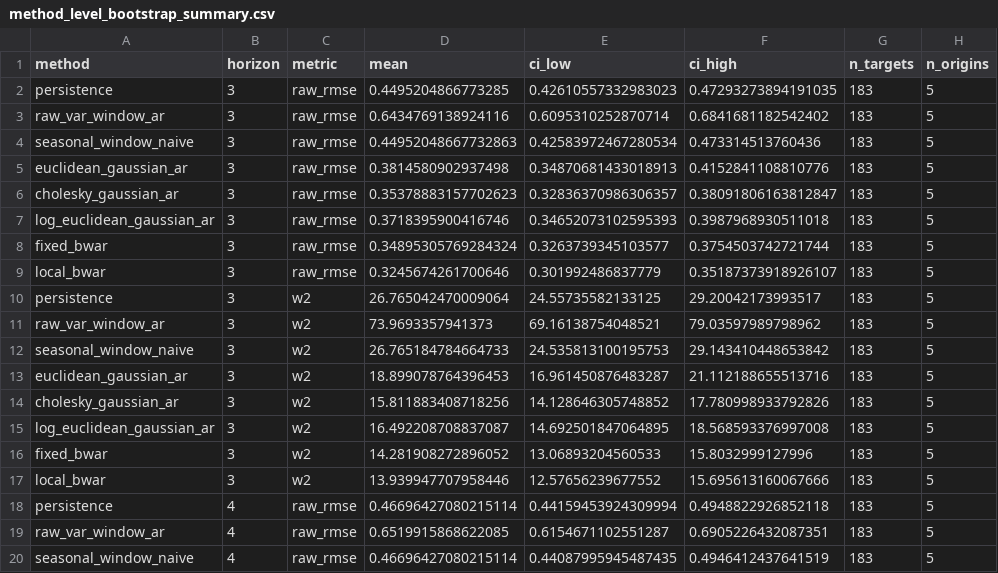
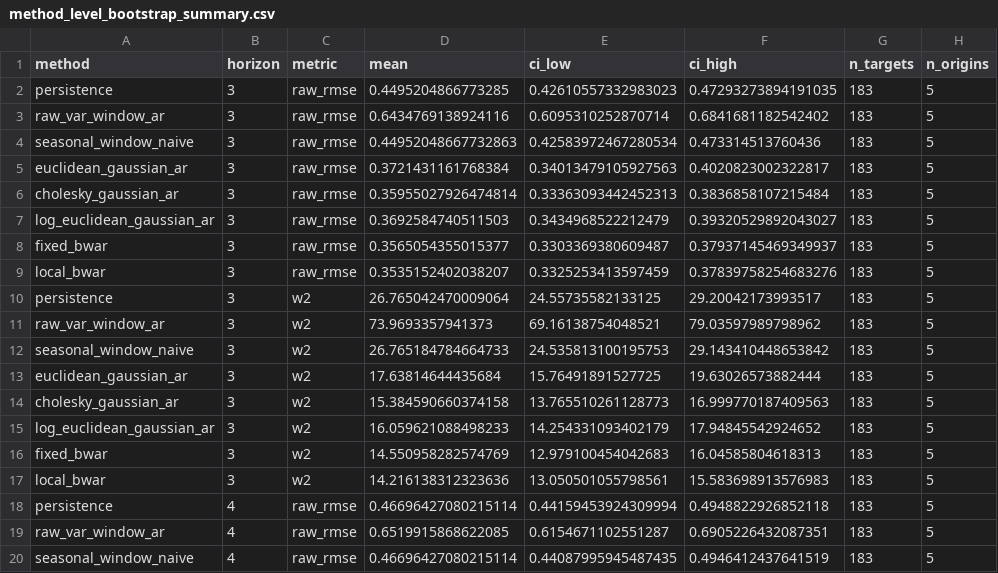
Before and after one commit to yuzheng0514-rgb/BWAR, a CSV file: results/reference/divvy/method_level_bootstrap_summary.csv, drawn as a sheet; only a part is shown; the diff covers the shown part only; the diff names each change by its address in the sheet, - before the commit and + after, or states it on an @@ line.

```diff
--- a/results/reference/divvy/method_level_bootstrap_summary.csv
+++ b/results/reference/divvy/method_level_bootstrap_summary.csv
-D5 (mean): 0.3814580902937498
+D5 (mean): 0.3721431161768384
-E5 (ci_low): 0.34870681433018913
+E5 (ci_low): 0.34013479105927563
-F5 (ci_high): 0.4152841108810776
+F5 (ci_high): 0.4020823002322817
-D6 (mean): 0.35378883157702623
+D6 (mean): 0.35955027926474814
-E6 (ci_low): 0.32836370986306357
+E6 (ci_low): 0.33363093442452313
-F6 (ci_high): 0.38091806163812847
+F6 (ci_high): 0.3836858107215484
-D7 (mean): 0.3718395900416746
+D7 (mean): 0.3692584740511503
-E7 (ci_low): 0.34652073102595393
+E7 (ci_low): 0.3434968522212479
-F7 (ci_high): 0.3987968930511018
+F7 (ci_high): 0.39320529892043027
-D8 (mean): 0.34895305769284324
+D8 (mean): 0.3565054355015377
-E8 (ci_low): 0.3263739345103577
+E8 (ci_low): 0.3303369380609487
-F8 (ci_high): 0.3754503742721744
+F8 (ci_high): 0.37937145469349937
-D9 (mean): 0.3245674261700646
+D9 (mean): 0.3535152402038207
-E9 (ci_low): 0.301992486837779
+E9 (ci_low): 0.3325253413597459
-F9 (ci_high): 0.35187373918926107
+F9 (ci_high): 0.37839758254683276
-D13 (mean): 18.899078764396453
+D13 (mean): 17.63814644435684
-E13 (ci_low): 16.961450876483287
+E13 (ci_low): 15.76491891527725
-F13 (ci_high): 21.112188655513716
+F13 (ci_high): 19.63026573882444
-D14 (mean): 15.811883408718256
+D14 (mean): 15.384590660374158
-E14 (ci_low): 14.128646305748852
+E14 (ci_low): 13.765510261128773
-F14 (ci_high): 17.780998933792826
+F14 (ci_high): 16.999770187409563
-D15 (mean): 16.492208708837087
+D15 (mean): 16.059621088498233
-E15 (ci_low): 14.692501847064895
+E15 (ci_low): 14.254331093402179
-F15 (ci_high): 18.568593376997008
+F15 (ci_high): 17.94845542924652
-D16 (mean): 14.281908272896052
+D16 (mean): 14.550958282574769
-E16 (ci_low): 13.06893204560533
+E16 (ci_low): 12.979100454042683
-F16 (ci_high): 15.8032999127996
+F16 (ci_high): 16.04585804618313
-D17 (mean): 13.939947707958446
+D17 (mean): 14.216138312323636
-E17 (ci_low): 12.57656239677552
+E17 (ci_low): 13.050501055798561
-F17 (ci_high): 15.695613160067666
+F17 (ci_high): 15.583698913576983
```
Also changed, not shown: 60 edited cells elsewhere in this file, results/reference/divvy/paired_inference.csv, results/reference/divvy/target_level_losses.csv, 14 other files.
